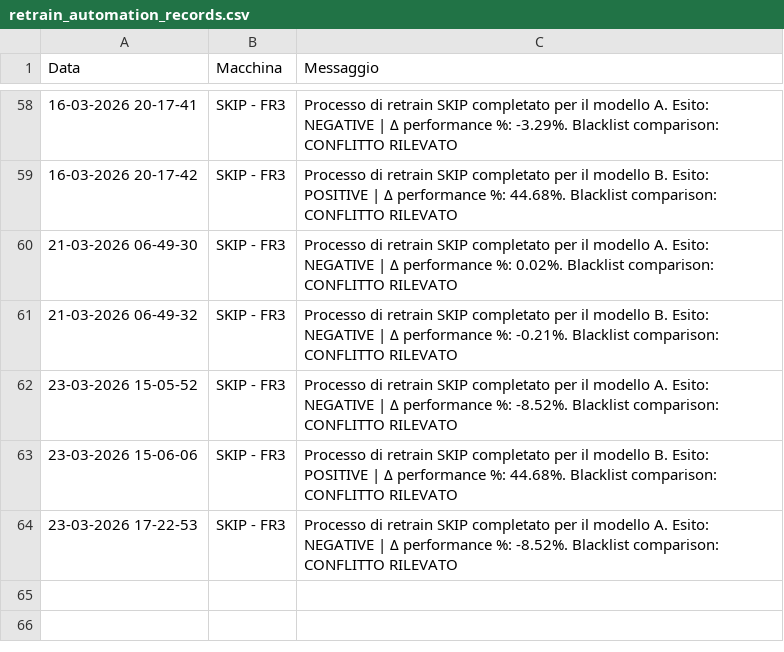
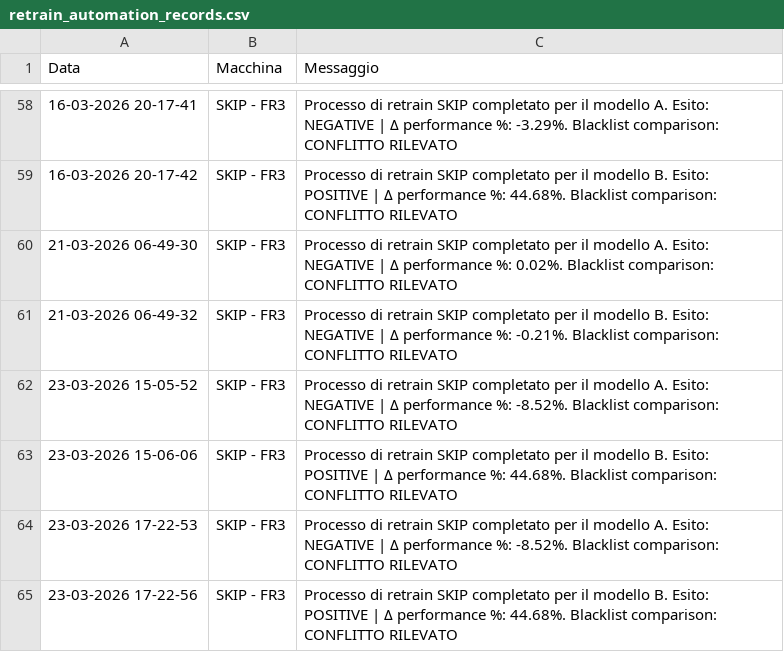
Before and after one commit to SkipAlarm/SkipAutomationAlarm, a CSV file: retrain_automation_records.csv, drawn as a sheet; only a part is shown, gaps mark what is left out; the diff names each change by its address in the sheet, - before the commit and + after, or states it on an @@ line.

Commit message:
Retrain process for SKIP has finished for model B on machine: SKIP - FR3

```diff
--- a/retrain_automation_records.csv
+++ b/retrain_automation_records.csv
+row 65: 23-03-2026 17-22-56 | SKIP - FR3 | Processo di retrain SKIP completato per il modello B. Esito: POSITIVE | Δ performance %: 44.68%. Blacklist comparison: CONFLITTO RILEVATO
```
